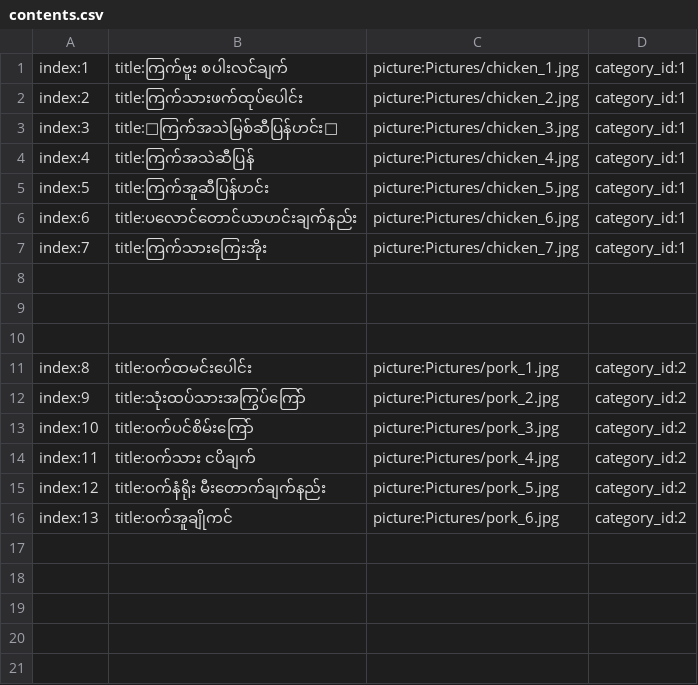
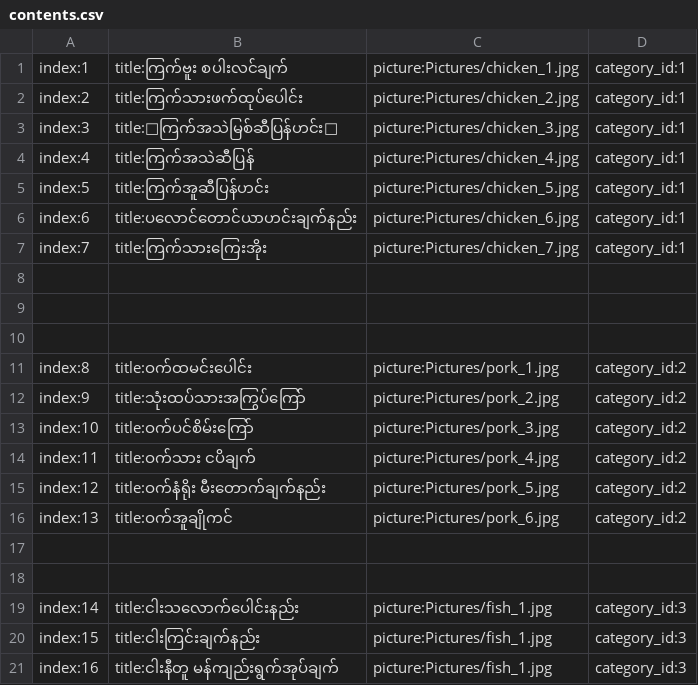
Before and after one commit to ghnaruto/gh_food_receipts, a CSV file: contents.csv, drawn as a sheet.

Commit message:
Update contents.csv

```diff
--- a/contents.csv
+++ b/contents.csv
@@ -16 +16,6 @@ index:12,title:ဝက်နံရိုး မီးတောက်ချက်
 index:13,title:ဝက်အူချိုကင်,picture:Pictures/pork_6.jpg,category_id:2
+
+
+index:14,title:ငါးသလောက်ပေါင်းနည်း,picture:Pictures/fish_1.jpg,category_id:3
+index:15,title:ငါးကြင်းချက်နည်း,picture:Pictures/fish_1.jpg,category_id:3
+index:16,title:ငါးနီတူ မန်ကျည်းရွက်အုပ်ချက်,picture:Pictures/fish_1.jpg,category_id:3
```
